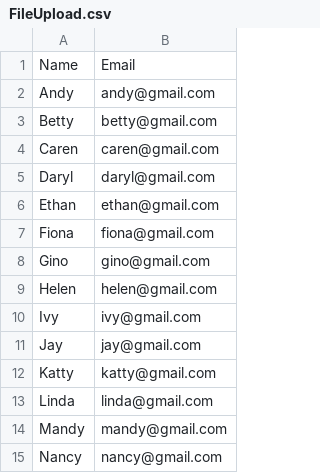
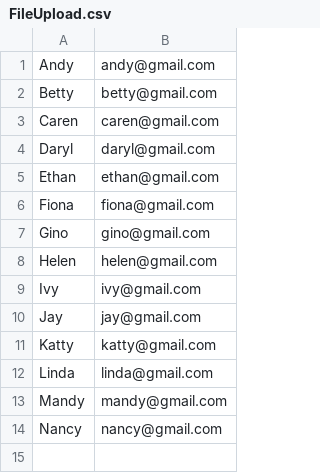
Before and after one commit to vintam24/Testing, a CSV file: app/webroot/files/FileUpload.csv, drawn as a sheet.

Commit message:
Complete file upload feature

```diff
--- a/app/webroot/files/FileUpload.csv
+++ b/app/webroot/files/FileUpload.csv
@@ -1,2 +1 @@
-Name,Email
 Andy,andy@gmail.com
```
Also changed, not shown: 3 other files.
